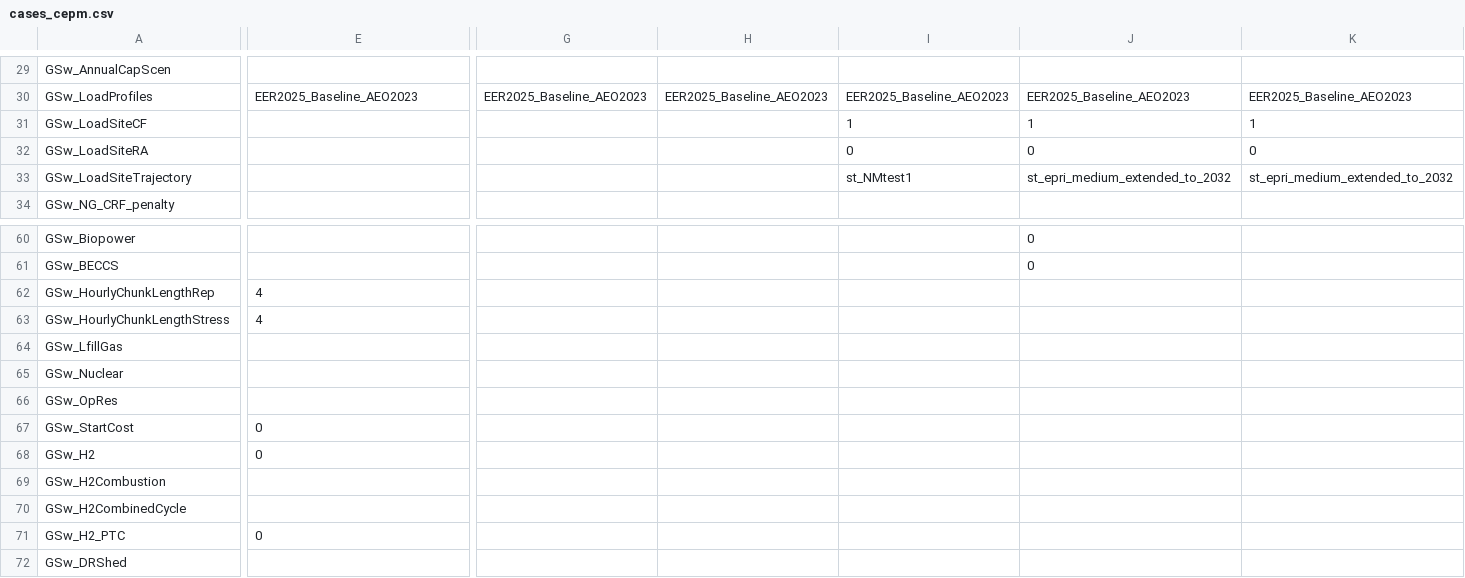
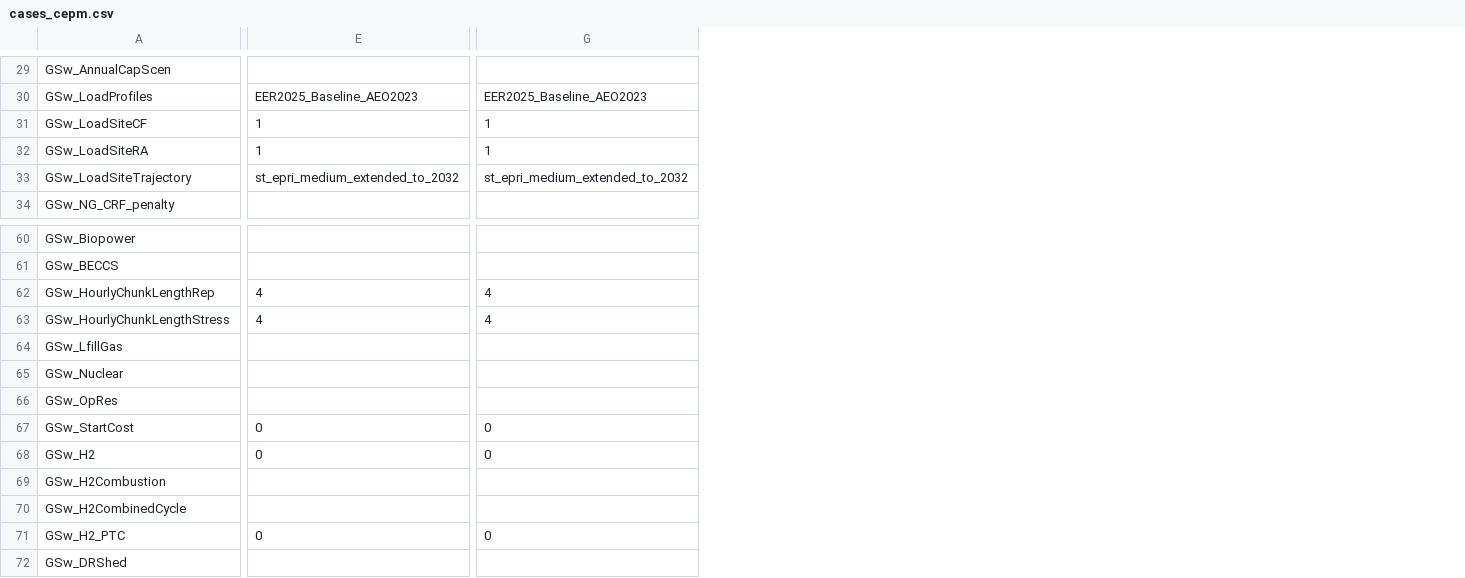
Before and after one commit to RMI/ReEDS-CEPM, a CSV file: cases_cepm.csv, drawn as a sheet; only a part is shown, gaps mark what is left out; removed rows and columns are numbered as before the commit, all else as after; the diff covers the shown part only; the diff names each change by its address in the sheet, - before the commit and + after, or states it on an @@ line.

```diff
--- a/cases_cepm.csv
+++ b/cases_cepm.csv
-column G, row 30: EER2025_Baseline_AEO2023
-column H, row 30: EER2025_Baseline_AEO2023
-column I, rows 30-33: EER2025_Baseline_AEO2023 | 1 | 0 | st_NMtest1
-column J, rows 30-33: EER2025_Baseline_AEO2023 | 1 | 0 | st_epri_medium_extended_to_2032; rows 60-61: 0 | 0
-E31:E32: (empty)
+E31:E32: 1
-G32: 0
+G32: 1
-E33: (empty)
+E33: st_epri_medium_extended_to_2032
-G62:G63: (empty)
+G62:G63: 4
-G67:G68: (empty)
+G67:G68: 0
-G71: (empty)
+G71: 0
```
Also changed, not shown: 1 added row, 1 removed row and 35 edited cells elsewhere in this file, 4 other files.
